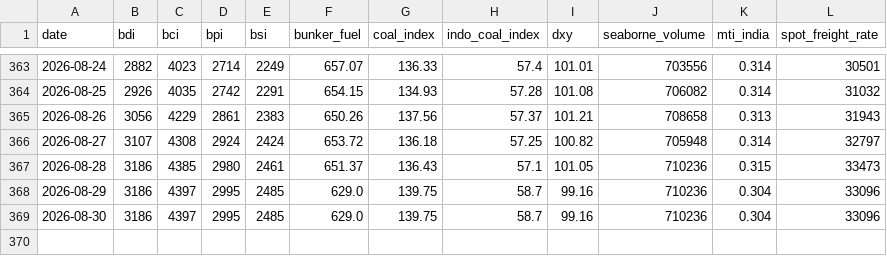
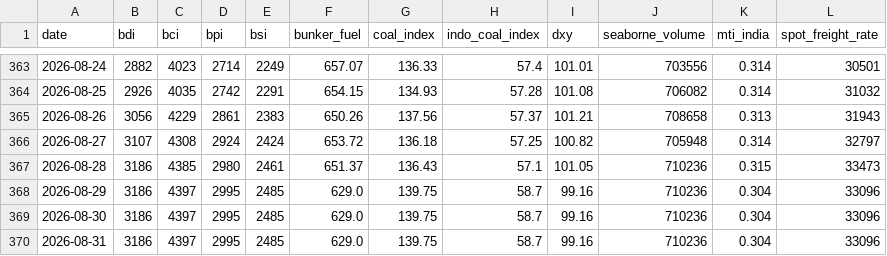
Before and after one commit to Sanjay1766/Freight_SIH, a CSV file: backend/app/data/live_market_data.csv, drawn as a sheet; only a part is shown, gaps mark what is left out.

```diff
--- a/backend/app/data/live_market_data.csv
+++ b/backend/app/data/live_market_data.csv
@@ -369 +369,2 @@ date,bdi,bci,bpi,bsi,bunker_fuel,coal_index,indo_coal_index,dxy,seaborne_volume,
 2026-08-30,3186,4397,2995,2485,629.0,139.75,58.7,99.16,710236,0.304,33096
+2026-08-31,3186,4397,2995,2485,629.0,139.75,58.7,99.16,710236,0.304,33096
```
Also changed, not shown: 35 other files.
